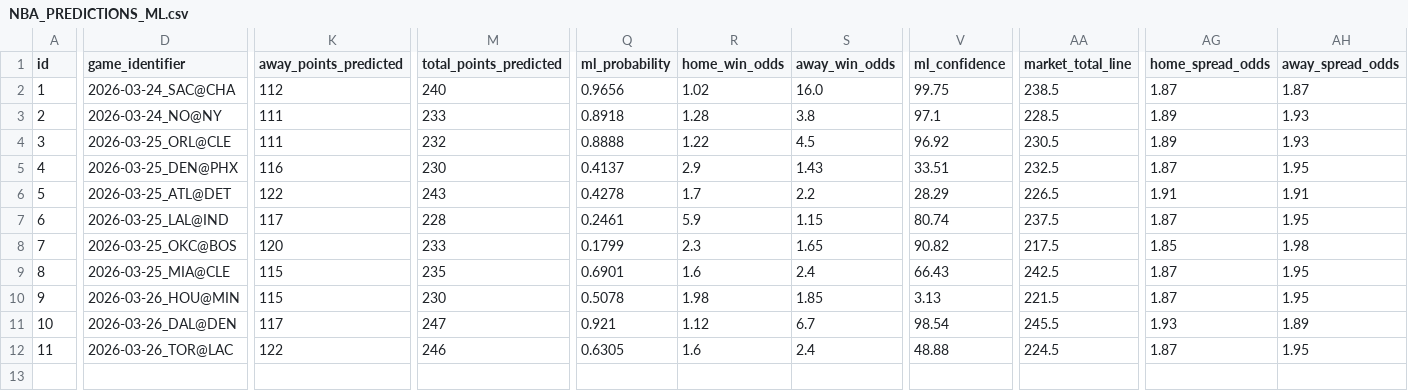
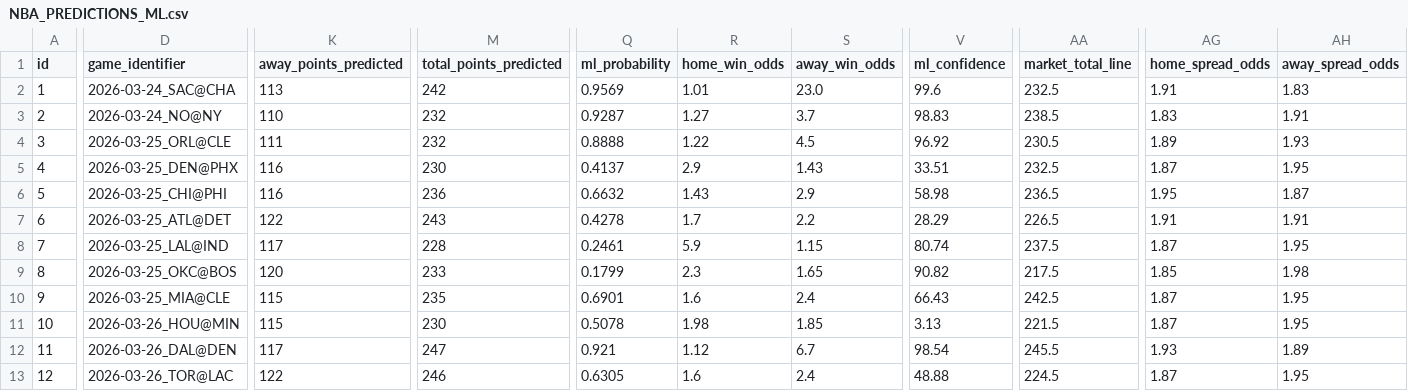
Before and after one commit to iampreetdave-work/basketball-NBA, a CSV file: NBA_PREDICTIONS_ML.csv, drawn as a sheet; only a part is shown, gaps mark what is left out; addresses are those after the commit; rows hold the shown columns only; the diff covers the shown part only; the diff names each change by its address in the sheet, - before the commit and + after, or states it on an @@ line.

```diff
--- a/NBA_PREDICTIONS_ML.csv
+++ b/NBA_PREDICTIONS_ML.csv
-K2 (away_points_predicted): 112
+K2 (away_points_predicted): 113
-M2 (total_points_predicted): 240
+M2 (total_points_predicted): 242
-Q2 (ml_probability): 0.9656
+Q2 (ml_probability): 0.9569
-R2 (home_win_odds): 1.02
+R2 (home_win_odds): 1.01
-S2 (away_win_odds): 16.0
+S2 (away_win_odds): 23.0
-V2 (ml_confidence): 99.75
+V2 (ml_confidence): 99.6
-AA2 (market_total_line): 238.5
+AA2 (market_total_line): 232.5
-AG2 (home_spread_odds): 1.87
+AG2 (home_spread_odds): 1.91
-AH2 (away_spread_odds): 1.87
+AH2 (away_spread_odds): 1.83
-K3 (away_points_predicted): 111
+K3 (away_points_predicted): 110
-M3 (total_points_predicted): 233
+M3 (total_points_predicted): 232
-Q3 (ml_probability): 0.8918
+Q3 (ml_probability): 0.9287
-R3 (home_win_odds): 1.28
+R3 (home_win_odds): 1.27
-S3 (away_win_odds): 3.8
+S3 (away_win_odds): 3.7
-V3 (ml_confidence): 97.1
+V3 (ml_confidence): 98.83
-AA3 (market_total_line): 228.5
+AA3 (market_total_line): 238.5
-AG3 (home_spread_odds): 1.89
+AG3 (home_spread_odds): 1.83
-AH3 (away_spread_odds): 1.93
+AH3 (away_spread_odds): 1.91
+row 6: 5 | 2026-03-25_CHI@PHI | 116 | 236 | 0.6632 | 1.43 | 2.9 | 58.98 | 236.5 | 1.95 | 1.87
@@ column A (id) renumbered from row 7 down @@
```
Also changed, not shown: 6 edited cells elsewhere in this file, Future.csv, upcoming_nba_draftkings_odds.csv.
